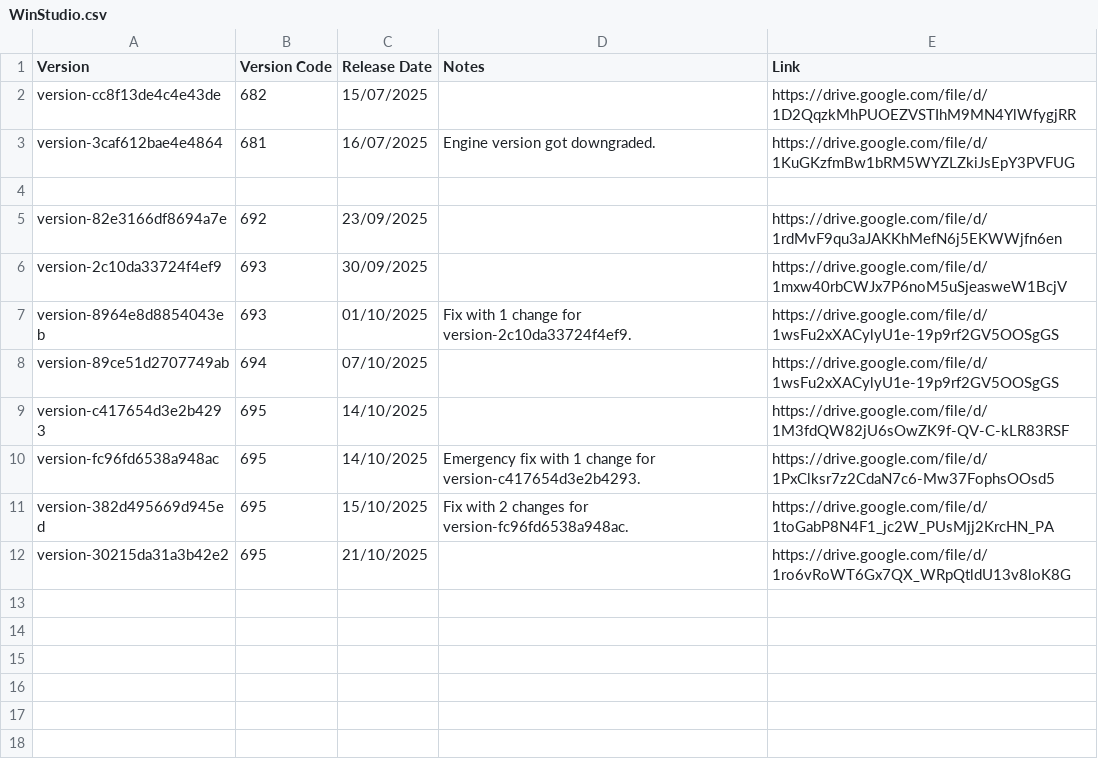
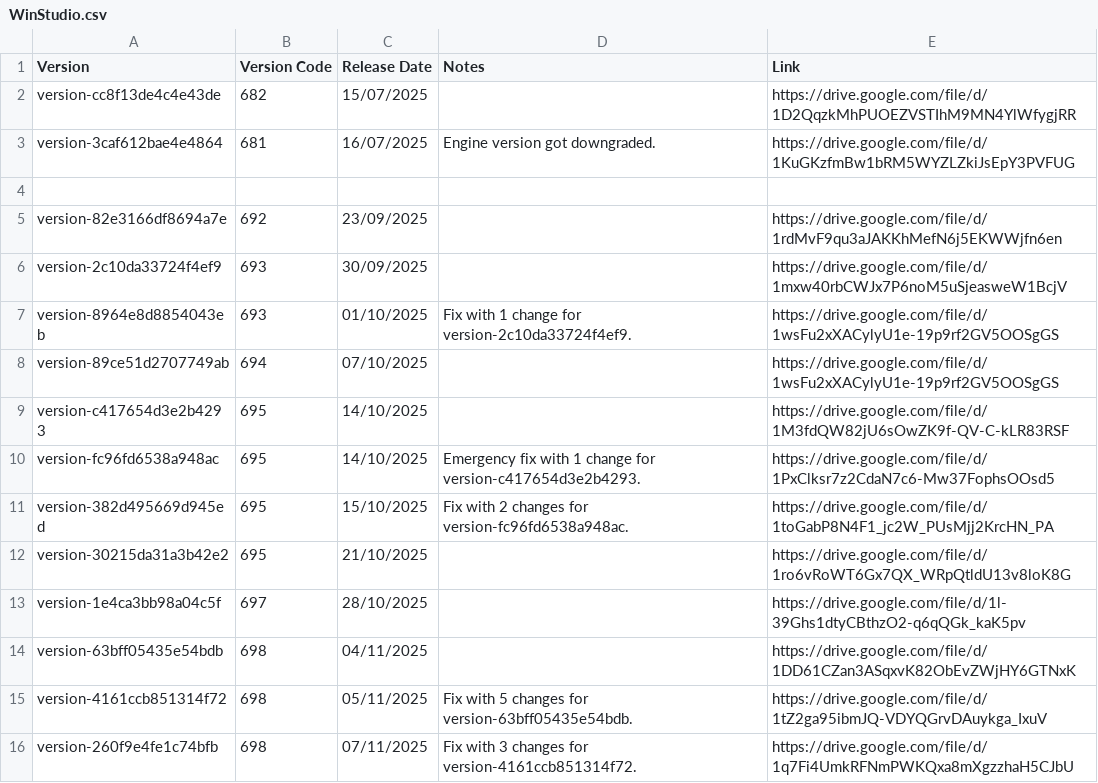
Before and after one commit to CedarCoder1/Roblox-Versions-Archive, a CSV file: csv/WinStudio.csv, drawn as a sheet; the diff names each change by its address in the sheet, - before the commit and + after, or states it on an @@ line.

Commit message:
The rest is comming soon.

```diff
--- a/csv/WinStudio.csv
+++ b/csv/WinStudio.csv
+row 13: version-1e4ca3bb98a04c5f | 697 | 28/10/2025 |  | https://drive.google.com/file/d/1l-39Ghs1dtyCBthzO2-q6qQGk_kaK5pv
+row 14: version-63bff05435e54bdb | 698 | 04/11/2025 |  | https://drive.google.com/file/d/1DD61CZan3ASqxvK82ObEvZWjHY6GTNxK
+row 15: version-4161ccb851314f72 | 698 | 05/11/2025 | Fix with 5 changes for version-63bff05435e54bdb. | https://drive.google.com/file/d/1tZ2ga95ibmJQ-VDYQGrvDAuykga_IxuV
+row 16: version-260f9e4fe1c74bfb | 698 | 07/11/2025 | Fix with 3 changes for version-4161ccb851314f72. | https://drive.google.com/file/d/1q7Fi4UmkRFNmPWKQxa8mXgzzhaH5CJbU
```
